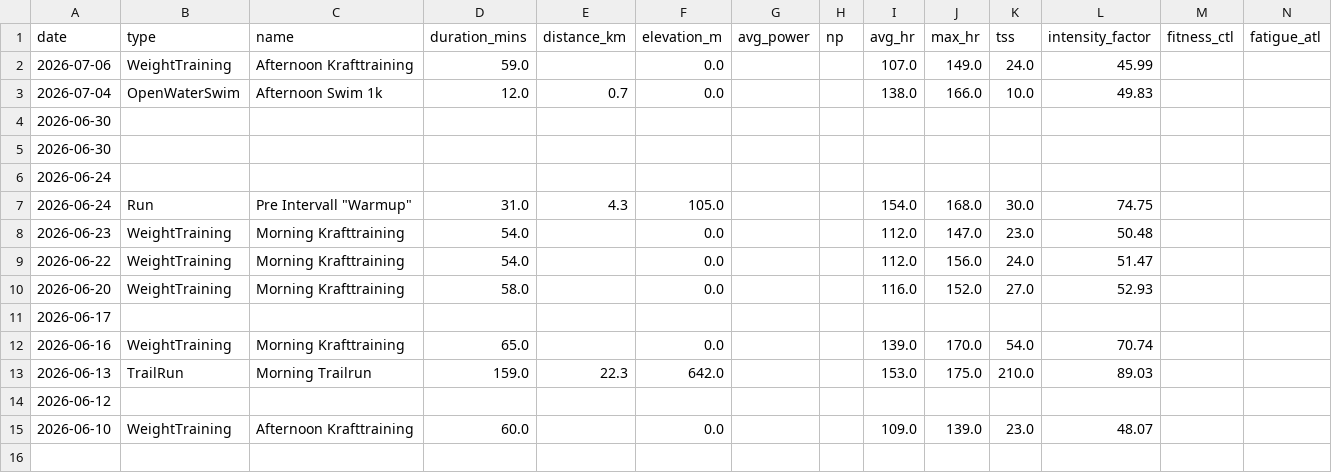
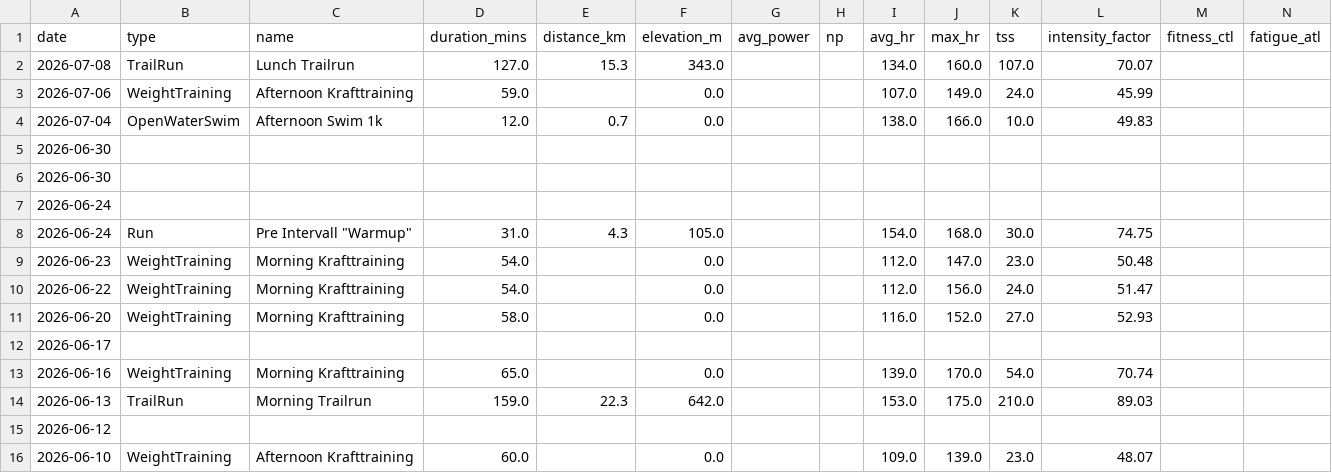
Before and after one commit to basch1117/trainingdata, a CSV file: activities_12weeks.csv, drawn as a sheet; the diff names each change by its address in the sheet, - before the commit and + after, or states it on an @@ line.

Commit message:
Update training data 2026-07-09

```diff
--- a/activities_12weeks.csv
+++ b/activities_12weeks.csv
+row 2: 2026-07-08 | TrailRun | Lunch Trailrun | 127.0 | 15.3 | 343.0 |  |  | 134.0 | 160.0 | 107.0 | 70.07
```
Also changed, not shown: activities_full.csv, wellness_12weeks.csv, 3 other files.
